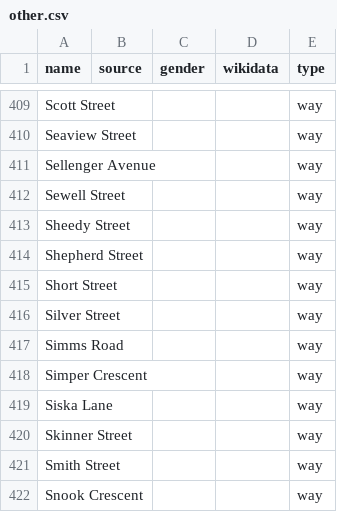
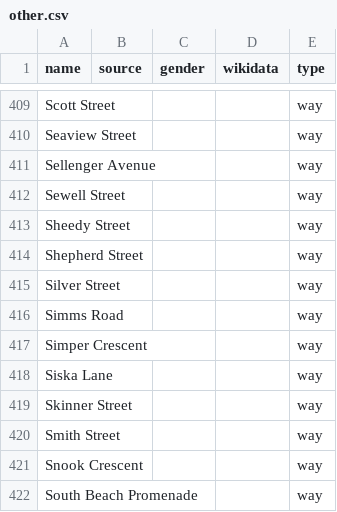
Before and after one commit to EqualStreetNames/equalstreetnames-fremantle, a CSV file: data/other.csv, drawn as a sheet; only a part is shown, gaps mark what is left out; the shorter side is filled out with more unchanged rows.

```diff
--- a/data/other.csv
+++ b/data/other.csv
@@ -414,3 +414,2 @@ name,source,gender,wikidata,type
 "Shepherd Street",,,,way
-"Short Street",,,,way
 "Silver Street",,,,way
```
Also changed, not shown: data/gender.csv, 3 other files.
